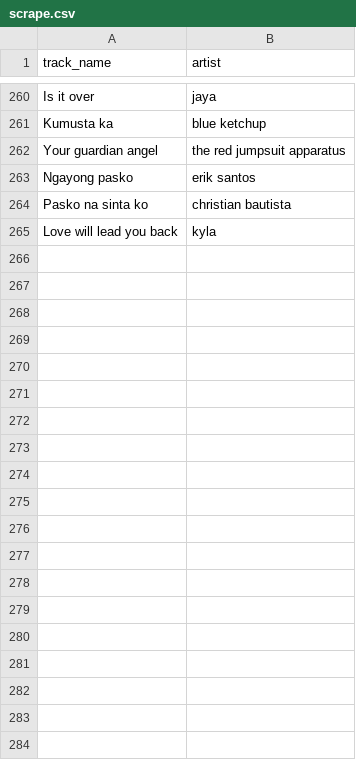
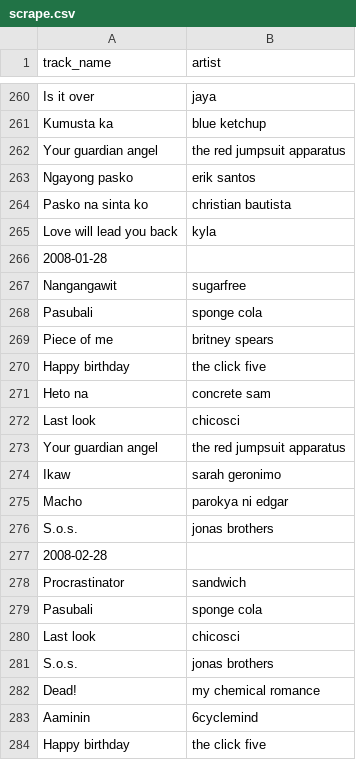
Before and after one commit to zopagaduanjr/myxarchive, a CSV file: daily_top_10/raw_data/scrape.csv, drawn as a sheet; only a part is shown, gaps mark what is left out; the diff covers the shown part only; the diff names each change by its address in the sheet, - before the commit and + after, or states it on an @@ line.

```diff
--- a/daily_top_10/raw_data/scrape.csv
+++ b/daily_top_10/raw_data/scrape.csv
+row 266: 2008-01-28
+row 267: Nangangawit | sugarfree
+row 268: Pasubali | sponge cola
+row 269: Piece of me | britney spears
+row 270: Happy birthday | the click five
+row 271: Heto na | concrete sam
+row 272: Last look | chicosci
+row 273: Your guardian angel | the red jumpsuit apparatus
+row 274: Ikaw | sarah geronimo
+row 275: Macho | parokya ni edgar
+row 276: S.o.s. | jonas brothers
+row 277: 2008-02-28
+row 278: Procrastinator | sandwich
+row 279: Pasubali | sponge cola
+row 280: Last look | chicosci
+row 281: S.o.s. | jonas brothers
+row 282: Dead! | my chemical romance
+row 283: Aaminin | 6cyclemind
+row 284: Happy birthday | the click five
```
Also changed, not shown: 25 added rows elsewhere in this file, daily_top_10/raw_data/input.csv, 2 other files.
